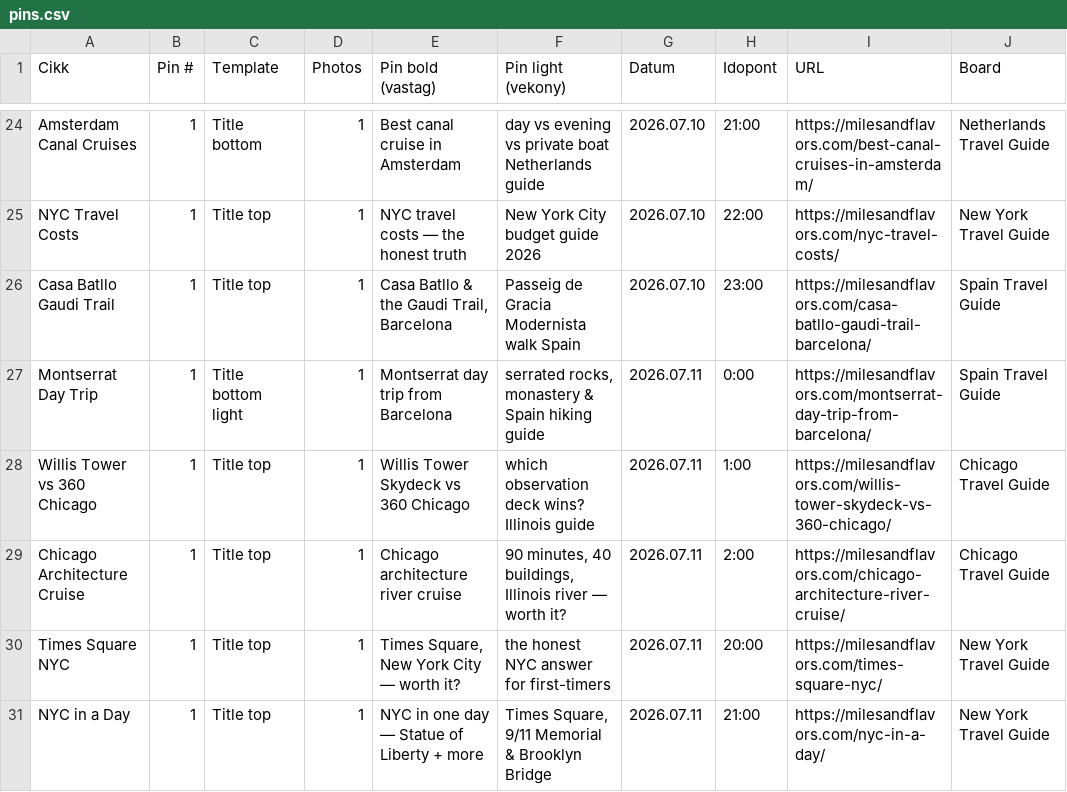
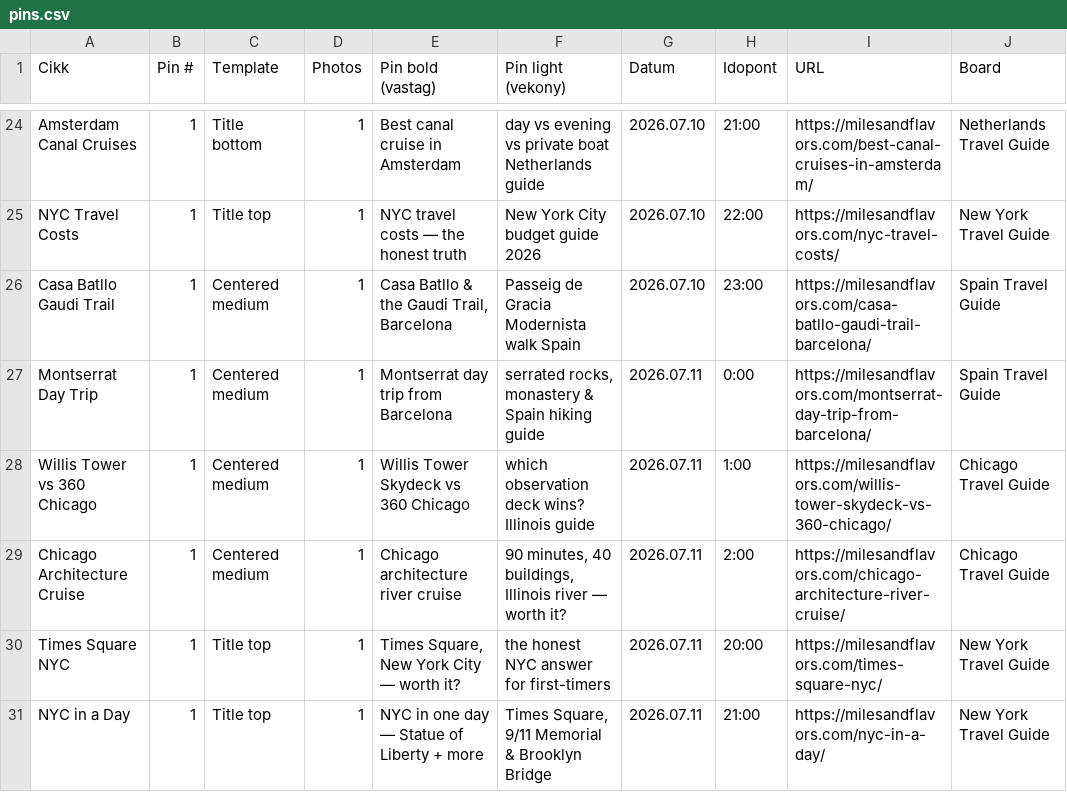
Before and after one commit to milesandflavors/pinfactory, a CSV file: pins.csv, drawn as a sheet; only a part is shown, gaps mark what is left out; the diff names each change by its address in the sheet, - before the commit and + after, or states it on an @@ line.

Commit message:
render: center zone for 4 articles, subtitle WHITE contrast fix, Jul 10-11 re-render

```diff
--- a/pins.csv
+++ b/pins.csv
-C26 (Template): Title top
+C26 (Template): Centered medium
-C27 (Template): Title bottom light
+C27 (Template): Centered medium
-C28:C29 (Template): Title top
+C28:C29 (Template): Centered medium
```
Also changed, not shown: 12 other files.
